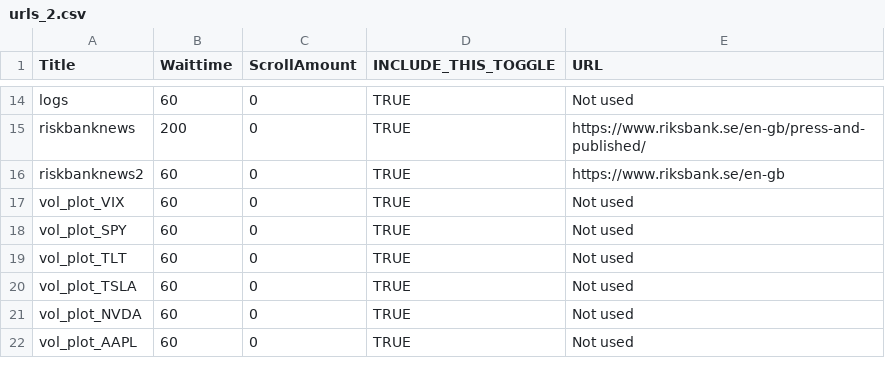
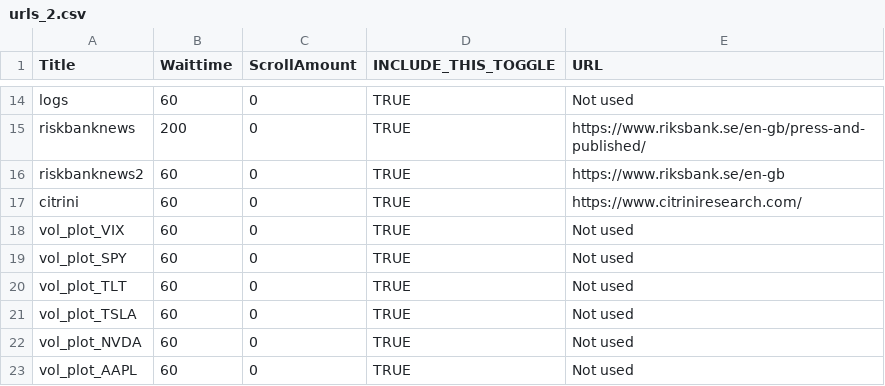
Before and after one commit to brkalp/fatwoman, a CSV file: Scripts_Surfer/urls_2.csv, drawn as a sheet; only a part is shown, gaps mark what is left out; the diff names each change by its address in the sheet, - before the commit and + after, or states it on an @@ line.

Commit message:
change in surfer url list

```diff
--- a/Scripts_Surfer/urls_2.csv
+++ b/Scripts_Surfer/urls_2.csv
+row 17: citrini | 60 | 0 | TRUE | https://www.citriniresearch.com/
```
